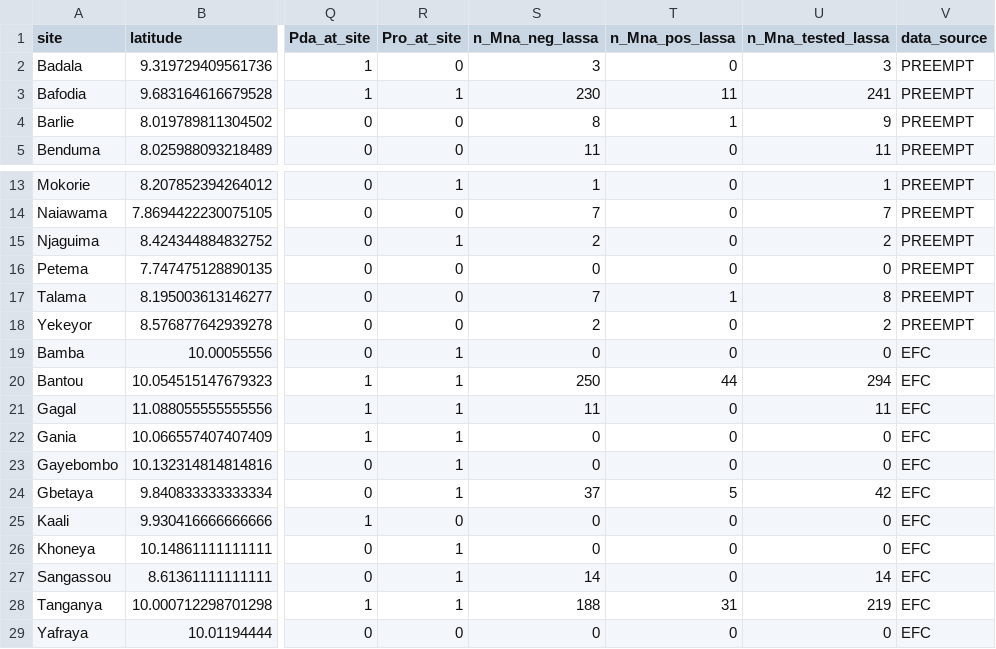
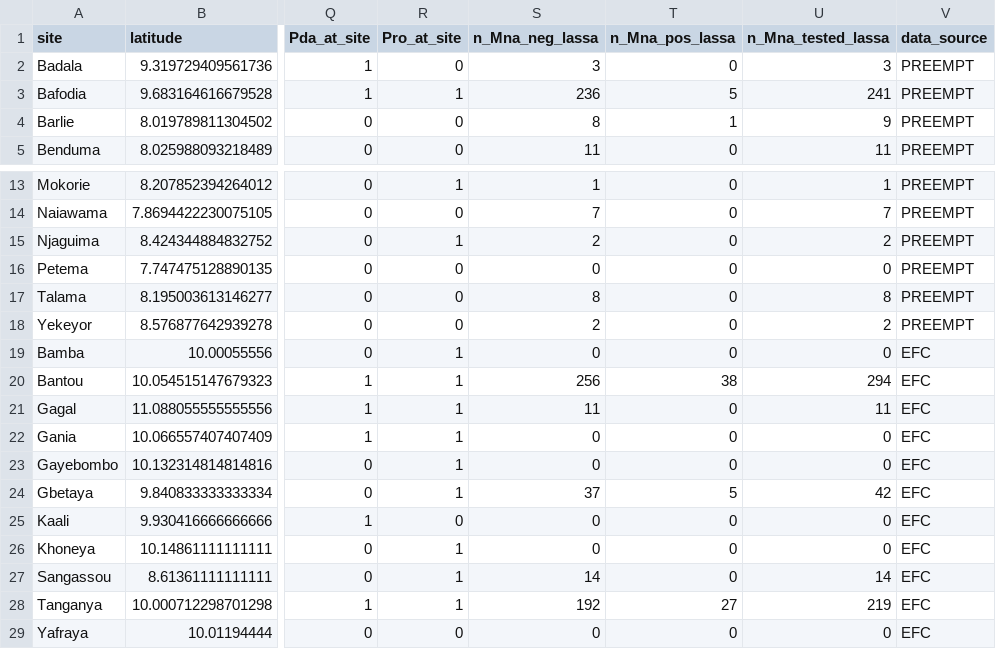
Before and after one commit to eveskew/rat_invasion, a CSV file: data/clean/combined/site_level_data.csv, drawn as a sheet; only a part is shown, gaps mark what is left out; the diff names each change by its address in the sheet, - before the commit and + after, or states it on an @@ line.

```diff
--- a/data/clean/combined/site_level_data.csv
+++ b/data/clean/combined/site_level_data.csv
-S3 (n_Mna_neg_lassa): 230
+S3 (n_Mna_neg_lassa): 236
-T3 (n_Mna_pos_lassa): 11
+T3 (n_Mna_pos_lassa): 5
-S17 (n_Mna_neg_lassa): 7
+S17 (n_Mna_neg_lassa): 8
-T17 (n_Mna_pos_lassa): 1
+T17 (n_Mna_pos_lassa): 0
-S20 (n_Mna_neg_lassa): 250
+S20 (n_Mna_neg_lassa): 256
-T20 (n_Mna_pos_lassa): 44
+T20 (n_Mna_pos_lassa): 38
-S28 (n_Mna_neg_lassa): 188
+S28 (n_Mna_neg_lassa): 192
-T28 (n_Mna_pos_lassa): 31
+T28 (n_Mna_pos_lassa): 27
```
Also changed, not shown: data/clean/combined/site_level_data_only_houses.csv, data/clean/combined/visit_level_data.csv, 11 other files.
